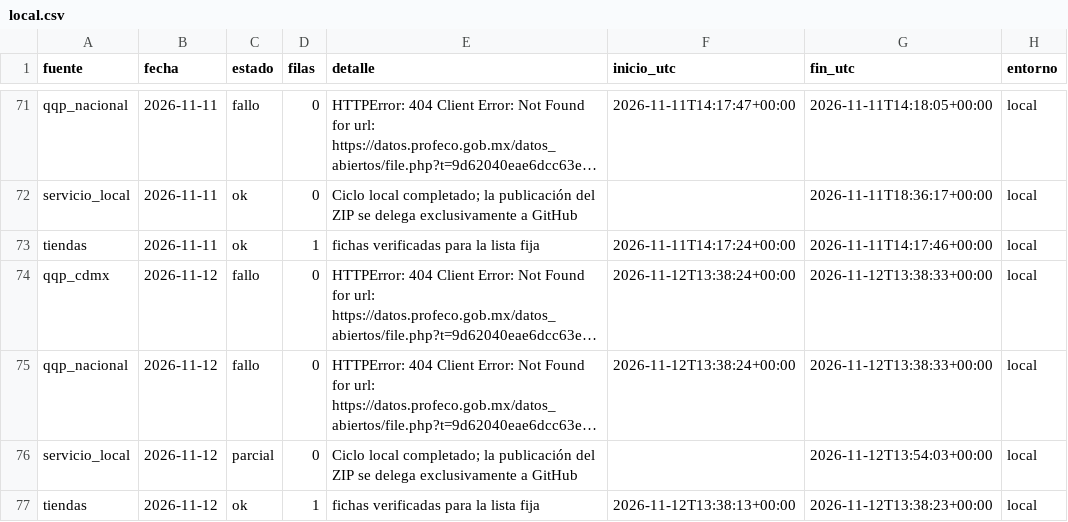
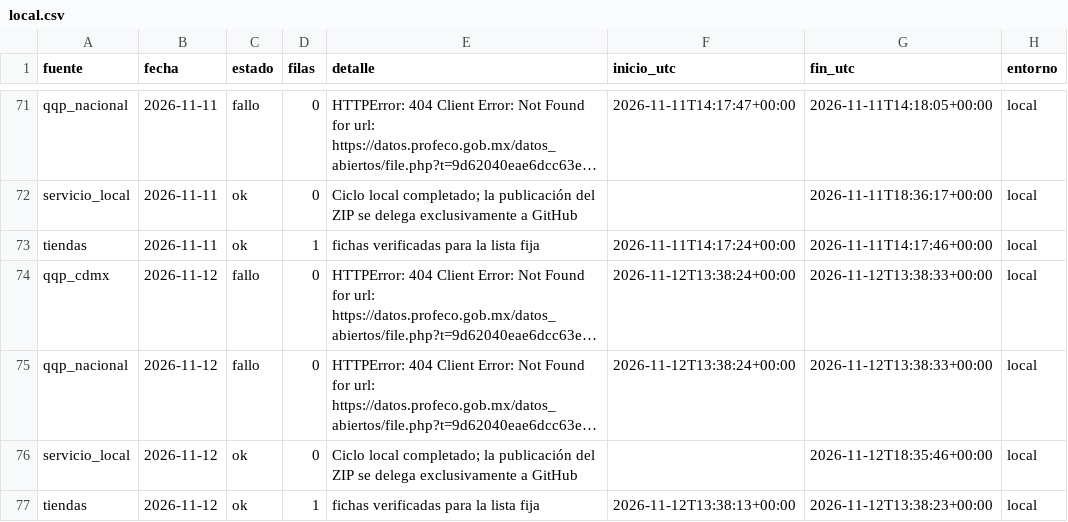
Before and after one commit to d1512pb/sconto-reale-o-falso, a CSV file: data/estado/local.csv, drawn as a sheet; only a part is shown, gaps mark what is left out; long unchanged cells end in …; the diff names each change by its address in the sheet, - before the commit and + after, or states it on an @@ line.

Commit message:
datos: respaldo local aislado 2026-11-12

```diff
--- a/data/estado/local.csv
+++ b/data/estado/local.csv
-C76 (estado): parcial
+C76 (estado): ok
-G76 (fin_utc): 2026-11-12T13:54:03+00:00
+G76 (fin_utc): 2026-11-12T18:35:46+00:00
```
Also changed, not shown: 1 other file.
